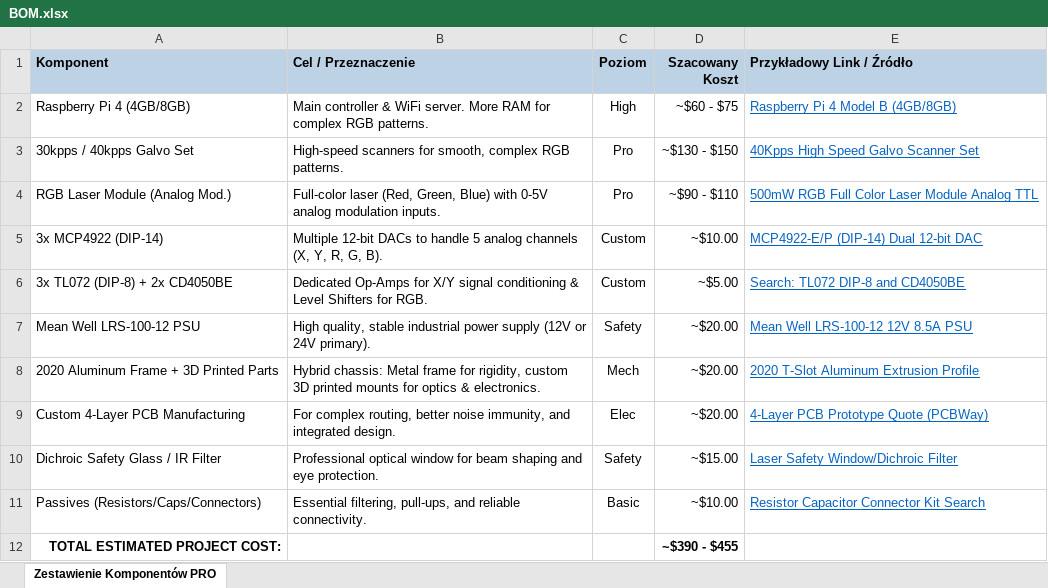
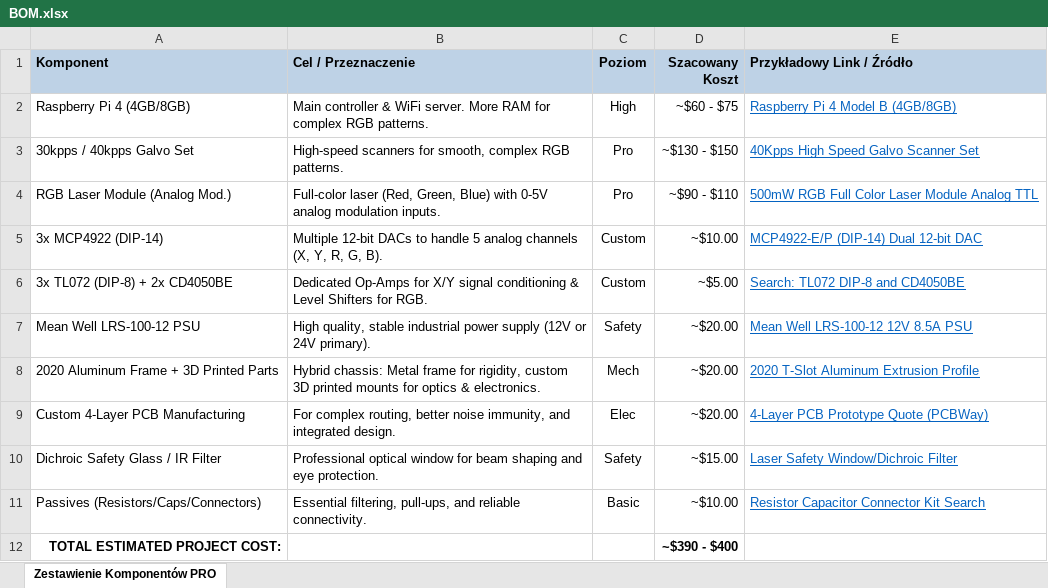
Before and after one commit to PanZolw/PiLaser, an Excel workbook: BOM/BOM.xlsx, sheet Zestawienie Komponentów PRO, drawn as a sheet; values as stored, in another font and other column widths than the file's, no borders; the diff names each change by its address in the sheet, - before the commit and + after, or states it on an @@ line.

Commit message:
modified:   BOM/BOM.csv 	modified:   BOM/BOM.xlsx 	modified:   README.md

```diff
--- a/BOM/BOM.xlsx (sheet Zestawienie Komponentów PRO)
+++ b/BOM/BOM.xlsx (sheet Zestawienie Komponentów PRO)
-D12 (Szacowany Koszt): ~$390 - $455
+D12 (Szacowany Koszt): ~$390 - $400
```
Also changed, not shown: 2 other files.
